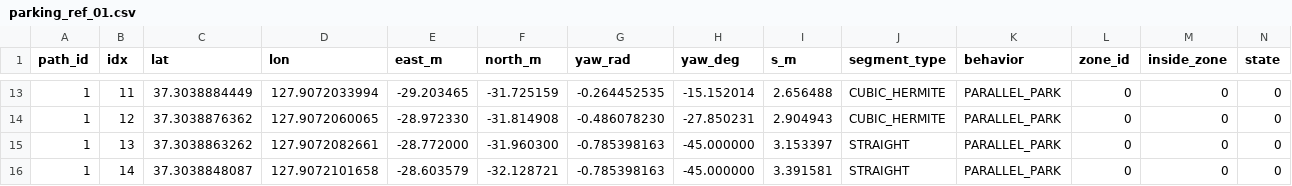
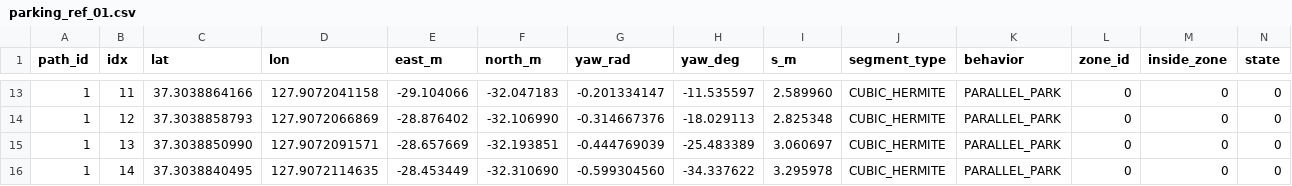
Before and after one commit to Kimyungi/HL-Global-Mobility-Team2, a CSV file: src/stack_parking/config/parking_ref_01.csv, drawn as a sheet; only a part is shown, gaps mark what is left out; the diff covers the shown part only.

```diff
--- a/src/stack_parking/config/parking_ref_01.csv
+++ b/src/stack_parking/config/parking_ref_01.csv
@@ -13,4 +13,4 @@
-"1","11","37.3038884449","127.9072033994","-29.203465","-31.725159","-0.264452535","-15.152014","2.656488","CUBIC_HERMITE","PARALLEL_PARK","0","0","0"
-"1","12","37.3038876362","127.9072060065","-28.972330","-31.814908","-0.486078230","-27.850231","2.904943","CUBIC_HERMITE","PARALLEL_PARK","0","0","0"
-"1","13","37.3038863262","127.9072082661","-28.772000","-31.960300","-0.785398163","-45.000000","3.153397","STRAIGHT","PARALLEL_PARK","0","0","0"
-"1","14","37.3038848087","127.9072101658","-28.603579","-32.128721","-0.785398163","-45.000000","3.391581","STRAIGHT","PARALLEL_PARK","0","0","0"
+"1","11","37.3038864166","127.9072041158","-29.104066","-32.047183","-0.201334147","-11.535597","2.589960","CUBIC_HERMITE","PARALLEL_PARK","0","0","0"
+"1","12","37.3038858793","127.9072066869","-28.876402","-32.106990","-0.314667376","-18.029113","2.825348","CUBIC_HERMITE","PARALLEL_PARK","0","0","0"
+"1","13","37.3038850990","127.9072091571","-28.657669","-32.193851","-0.444769039","-25.483389","3.060697","CUBIC_HERMITE","PARALLEL_PARK","0","0","0"
+"1","14","37.3038840495","127.9072114635","-28.453449","-32.310690","-0.599304560","-34.337622","3.295978","CUBIC_HERMITE","PARALLEL_PARK","0","0","0"
```
Also changed, not shown: 1 removed row and 145 edited cells elsewhere in this file, src/stack_parking/config/parking_ref_02.csv.
